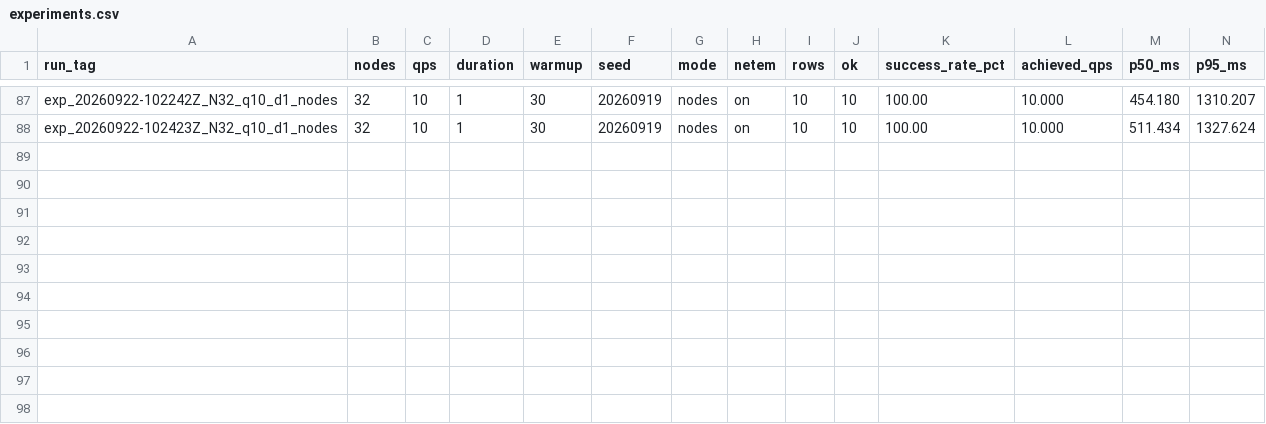
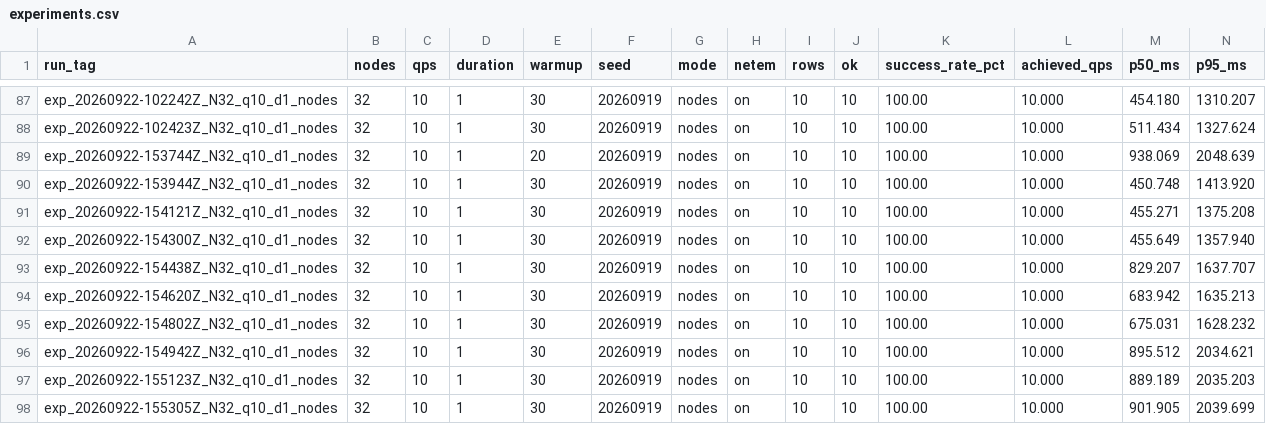
Before and after one commit to georgegiam/rpos, a CSV file: results/experiments.csv, drawn as a sheet; only a part is shown, gaps mark what is left out; rows hold the shown columns only; the diff names each change by its address in the sheet, - before the commit and + after, or states it on an @@ line.

```diff
--- a/results/experiments.csv
+++ b/results/experiments.csv
+row 89: exp_20260922-153744Z_N32_q10_d1_nodes | 32 | 10 | 1 | 20 | 20260919 | nodes | on | 10 | 10 | 100.00 | 10.000 | 938.069 | 2048.639
+row 90: exp_20260922-153944Z_N32_q10_d1_nodes | 32 | 10 | 1 | 30 | 20260919 | nodes | on | 10 | 10 | 100.00 | 10.000 | 450.748 | 1413.920
+row 91: exp_20260922-154121Z_N32_q10_d1_nodes | 32 | 10 | 1 | 30 | 20260919 | nodes | on | 10 | 10 | 100.00 | 10.000 | 455.271 | 1375.208
+row 92: exp_20260922-154300Z_N32_q10_d1_nodes | 32 | 10 | 1 | 30 | 20260919 | nodes | on | 10 | 10 | 100.00 | 10.000 | 455.649 | 1357.940
+row 93: exp_20260922-154438Z_N32_q10_d1_nodes | 32 | 10 | 1 | 30 | 20260919 | nodes | on | 10 | 10 | 100.00 | 10.000 | 829.207 | 1637.707
+row 94: exp_20260922-154620Z_N32_q10_d1_nodes | 32 | 10 | 1 | 30 | 20260919 | nodes | on | 10 | 10 | 100.00 | 10.000 | 683.942 | 1635.213
+row 95: exp_20260922-154802Z_N32_q10_d1_nodes | 32 | 10 | 1 | 30 | 20260919 | nodes | on | 10 | 10 | 100.00 | 10.000 | 675.031 | 1628.232
+row 96: exp_20260922-154942Z_N32_q10_d1_nodes | 32 | 10 | 1 | 30 | 20260919 | nodes | on | 10 | 10 | 100.00 | 10.000 | 895.512 | 2034.621
+row 97: exp_20260922-155123Z_N32_q10_d1_nodes | 32 | 10 | 1 | 30 | 20260919 | nodes | on | 10 | 10 | 100.00 | 10.000 | 889.189 | 2035.203
+row 98: exp_20260922-155305Z_N32_q10_d1_nodes | 32 | 10 | 1 | 30 | 20260919 | nodes | on | 10 | 10 | 100.00 | 10.000 | 901.905 | 2039.699
```
Also changed, not shown: 14 other files.
